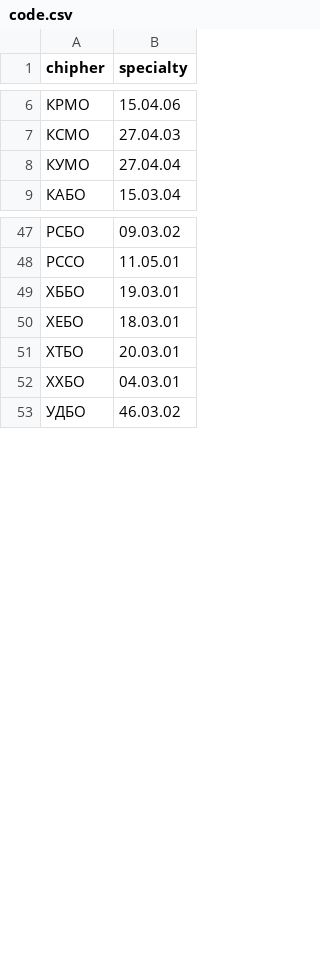
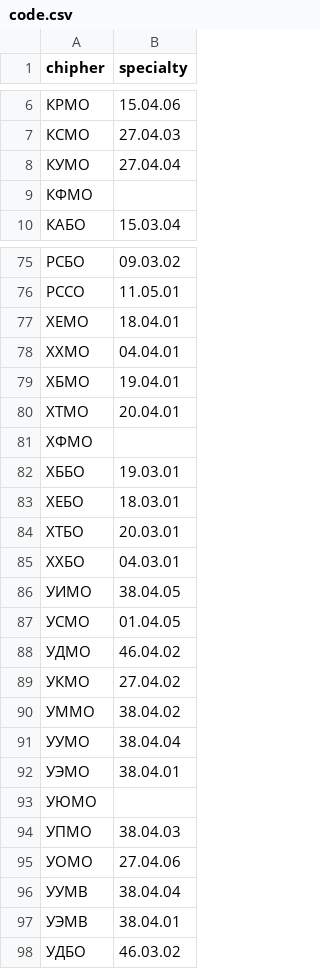
Before and after one commit to mirea-ninja/rtu-education-groups-code, a CSV file: code.csv, drawn as a sheet; only a part is shown, gaps mark what is left out; the diff covers the shown part only; the diff names each change by its address in the sheet, - before the commit and + after, or states it on an @@ line.

```diff
--- a/code.csv
+++ b/code.csv
+row 9: КФМО
+row 77: ХЕМО | 18.04.01
+row 78: ХХМО | 04.04.01
+row 79: ХБМО | 19.04.01
+row 80: ХТМО | 20.04.01
+row 81: ХФМО
+row 86: УИМО | 38.04.05
+row 87: УСМО | 01.04.05
+row 88: УДМО | 46.04.02
+row 89: УКМО | 27.04.02
+row 90: УММО | 38.04.02
+row 91: УУМО | 38.04.04
+row 92: УЭМО | 38.04.01
+row 93: УЮМО
+row 94: УПМО | 38.04.03
+row 95: УОМО | 27.04.06
+row 96: УУМВ | 38.04.04
+row 97: УЭМВ | 38.04.01
```
Also changed, not shown: 35 added rows elsewhere in this file.
